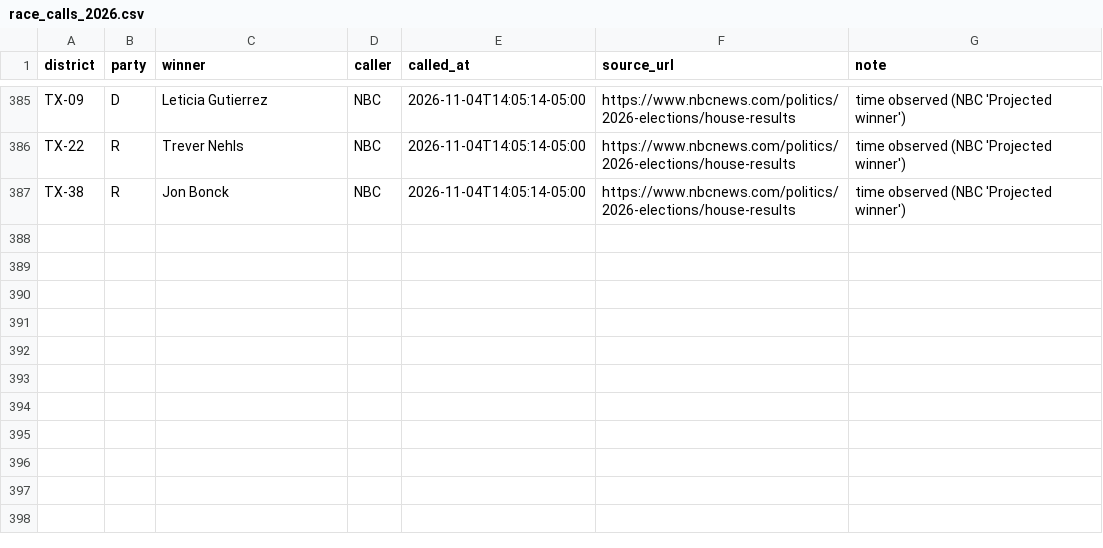
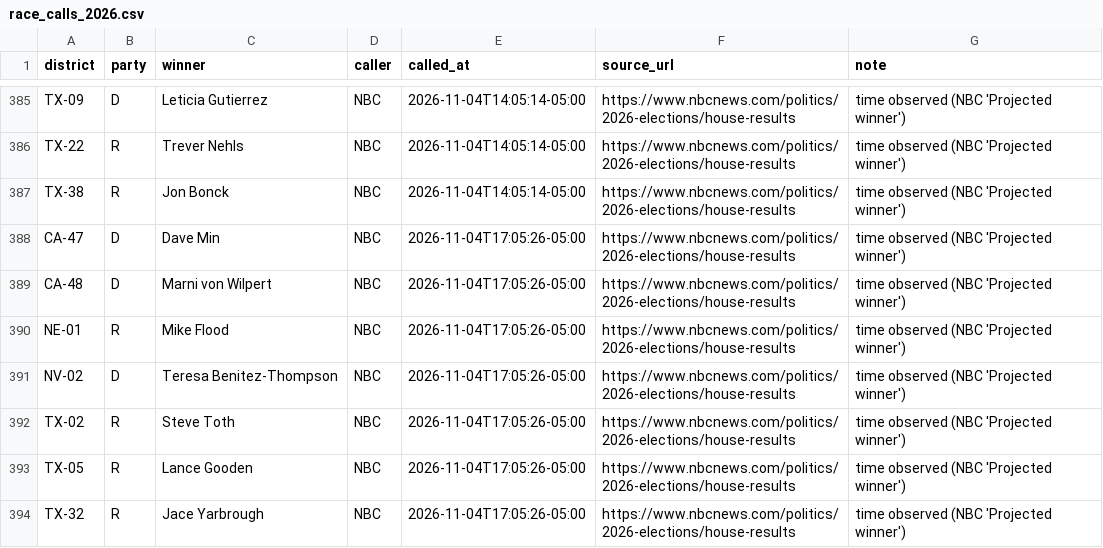
Before and after one commit to axelhufford/the-proportional-house, a CSV file: data-pipeline/results/race_calls_2026.csv, drawn as a sheet; only a part is shown, gaps mark what is left out; the diff names each change by its address in the sheet, - before the commit and + after, or states it on an @@ line.

```diff
--- a/data-pipeline/results/race_calls_2026.csv
+++ b/data-pipeline/results/race_calls_2026.csv
+row 388: CA-47 | D | Dave Min | NBC | 2026-11-04T17:05:26-05:00 | https://www.nbcnews.com/politics/2026-elections/house-results | time observed (NBC 'Projected winner')
+row 389: CA-48 | D | Marni von Wilpert | NBC | 2026-11-04T17:05:26-05:00 | https://www.nbcnews.com/politics/2026-elections/house-results | time observed (NBC 'Projected winner')
+row 390: NE-01 | R | Mike Flood | NBC | 2026-11-04T17:05:26-05:00 | https://www.nbcnews.com/politics/2026-elections/house-results | time observed (NBC 'Projected winner')
+row 391: NV-02 | D | Teresa Benitez-Thompson | NBC | 2026-11-04T17:05:26-05:00 | https://www.nbcnews.com/politics/2026-elections/house-results | time observed (NBC 'Projected winner')
+row 392: TX-02 | R | Steve Toth | NBC | 2026-11-04T17:05:26-05:00 | https://www.nbcnews.com/politics/2026-elections/house-results | time observed (NBC 'Projected winner')
+row 393: TX-05 | R | Lance Gooden | NBC | 2026-11-04T17:05:26-05:00 | https://www.nbcnews.com/politics/2026-elections/house-results | time observed (NBC 'Projected winner')
+row 394: TX-32 | R | Jace Yarbrough | NBC | 2026-11-04T17:05:26-05:00 | https://www.nbcnews.com/politics/2026-elections/house-results | time observed (NBC 'Projected winner')
```
Also changed, not shown: data-pipeline/results/house_2026.csv.
